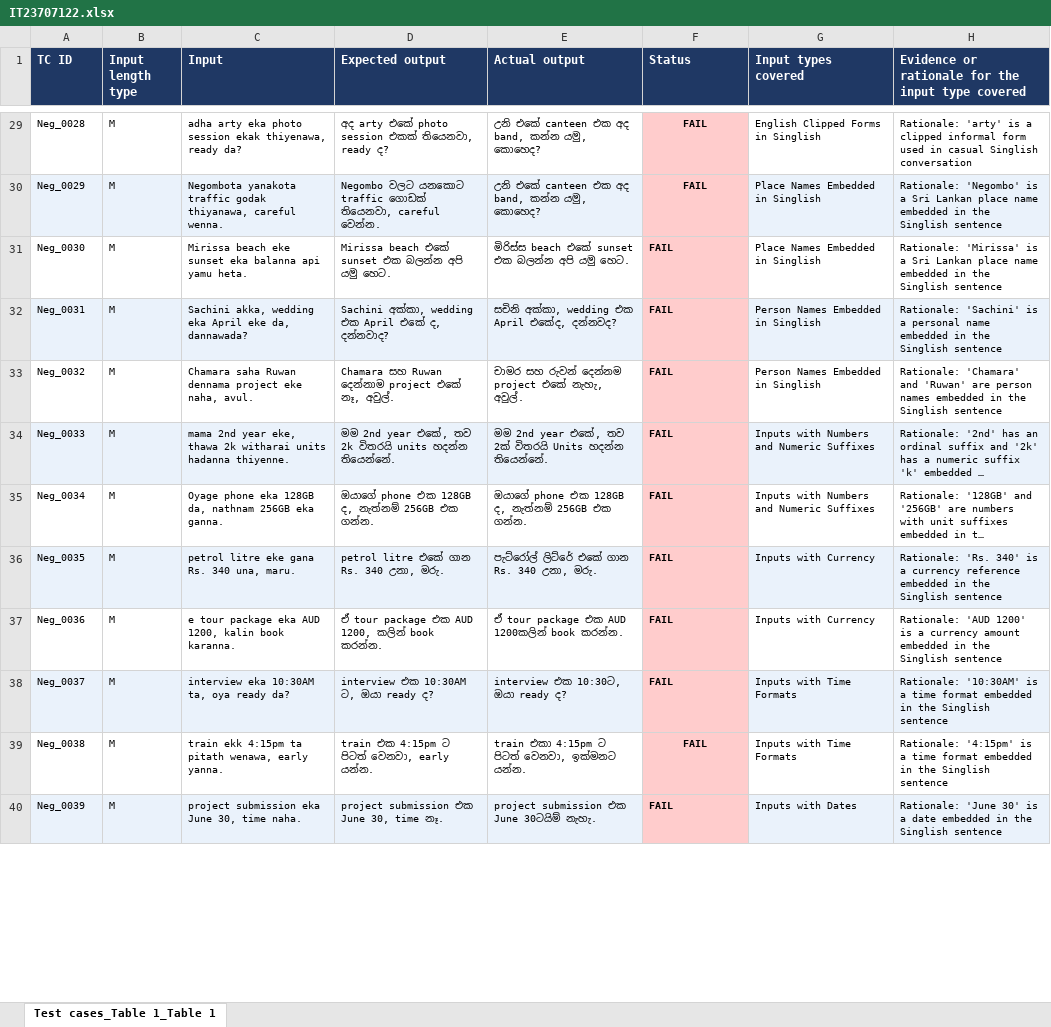
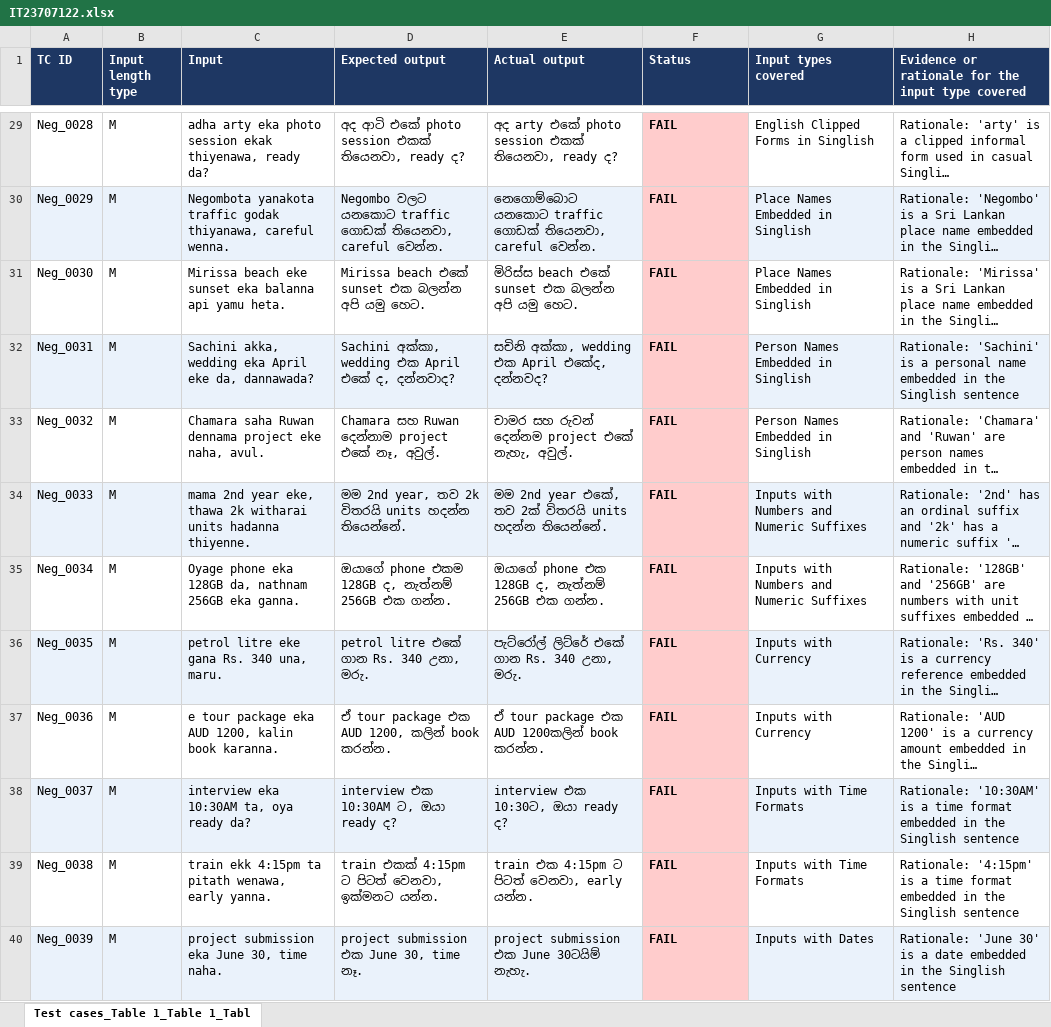
Before and after one commit to nisansala-git/IT23707122_Assignment1, an Excel workbook: IT23707122.xlsx, sheet Test cases_Table 1_Table 1_Tabl, drawn as a sheet; only a part is shown, gaps mark what is left out; long unchanged cells end in …; values as stored, in another font and other column widths than the file's, no borders; the diff covers the shown part only; the diff names each change by its address in the sheet, - before the commit and + after, or states it on an @@ line.

```diff
--- a/IT23707122.xlsx (sheet Test cases_Table 1_Table 1_Tabl)
+++ b/IT23707122.xlsx (sheet Test cases_Table 1_Table 1_Tabl)
-sheet tab: Test cases_Table 1_Table 1
+sheet tab: Test cases_Table 1_Table 1_Tabl
@@ A29:H40 text size: larger @@
-D29 (Expected output): අද arty එකේ photo…
+D29 (Expected output): අද ආටි එකේ photo…
-E29 (Actual output): උනි එකේ canteen එක අද band, කන්න යමු, කොහෙද?
+E29 (Actual output): අද arty එකේ photo session එකක් තියෙනවා, ready ද?
-F29:F30 alignment: center
+F29:F30 alignment: left
-E30 (Actual output): උනි එකේ canteen එක අද band, කන්න යමු, කොහෙද?
+E30 (Actual output): නෙගොම්බොට යනකොට traffic ගොඩක් තියෙනවා, careful වෙන්න.
-D34 (Expected output): මම 2nd year එකේ, තව 2k…
+D34 (Expected output): මම 2nd year, තව 2k…
-E34 (Actual output): …2ක් විතරයි Units හදන්න තියෙන්නේ.
+E34 (Actual output): …2ක් විතරයි units හදන්න තියෙන්නේ.
-D35 (Expected output): ඔයාගේ phone එක 128GB ද,…
+D35 (Expected output): ඔයාගේ phone එකම 128GB ද,…
-D39 (Expected output): train එක 4:15pm ට පිටත් වෙනවා, early යන්න.
+D39 (Expected output): train එකක් 4:15pm ට පිටත් වෙනවා, ඉක්මනට යන්න.
-E39 (Actual output): train එකා 4:15pm ට පිටත් වෙනවා, ඉක්මනට යන්න.
+E39 (Actual output): train එක 4:15pm ට පිටත් වෙනවා, early යන්න.
-F39 alignment: center
+F39 alignment: left
```
Also changed, not shown: 25 edited cells and cell formats elsewhere in this sheet.
